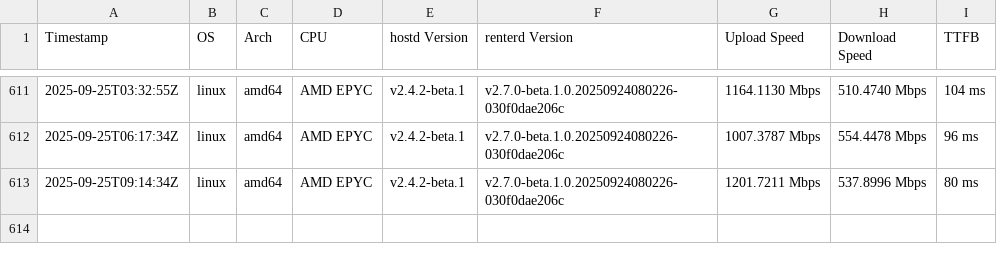
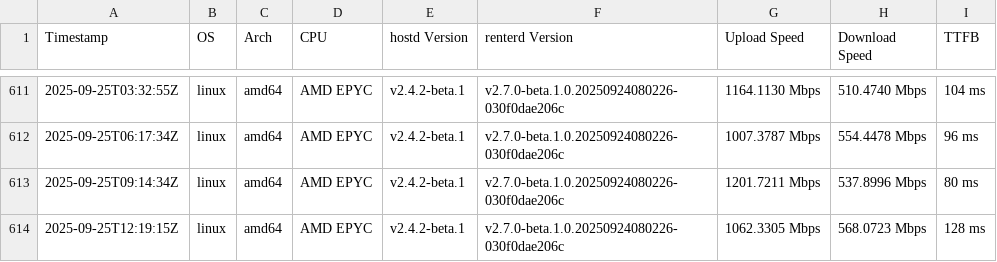
Before and after one commit to SiaFoundation/benchmark, a CSV file: results/e2e.csv, drawn as a sheet; only a part is shown, gaps mark what is left out; the diff names each change by its address in the sheet, - before the commit and + after, or states it on an @@ line.

```diff
--- a/results/e2e.csv
+++ b/results/e2e.csv
+row 614: 2025-09-25T12:19:15Z | linux | amd64 | AMD EPYC | v2.4.2-beta.1 | v2.7.0-beta.1.0.20250924080226-030f0dae206c | 1062.3305 Mbps | 568.0723 Mbps | 128 ms
```
Also changed, not shown: results/rhp4.csv, results/rhp4.quic.csv.
